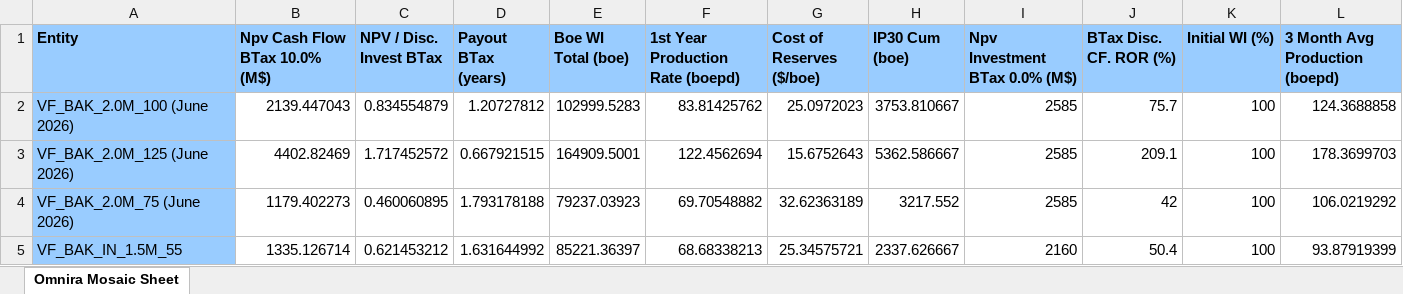
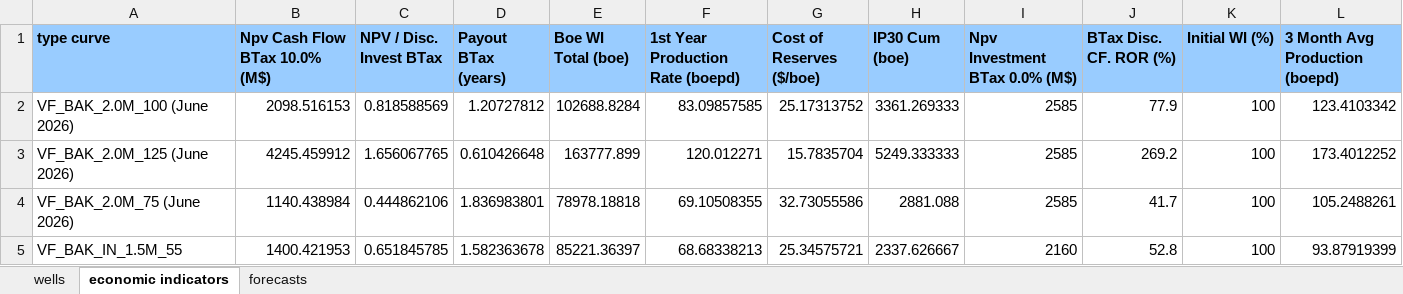
Before and after one commit to vidhu-km/consol, an Excel workbook: economics.xlsx, sheet economic indicators, drawn as a sheet; only a part is shown; values as stored, in another font and other column widths than the file's, no borders; the diff covers the shown part only; the diff names each change by its address in the sheet, - before the commit and + after, or states it on an @@ line.

```diff
--- a/economics.xlsx (sheet economic indicators)
+++ b/economics.xlsx (sheet economic indicators)
-sheet tab: Omnira Mosaic Sheet
+sheet tab: economic indicators
+sheet tab: wells
+sheet tab: forecasts
-A1: Entity
+A1: type curve
-A2:A5 fill: #99CCFF
+A2:A5 fill: none
-B2 (Npv Cash Flow BTax 10.0% (M$)): 2139.447043
+B2 (Npv Cash Flow BTax 10.0% (M$)): 2098.516153
-C2 (NPV / Disc. Invest BTax): 0.834554879
+C2 (NPV / Disc. Invest BTax): 0.818588569
-E2 (Boe WI Total (boe)): 102999.5283
+E2 (Boe WI Total (boe)): 102688.8284
-F2 (1st Year Production Rate (boepd)): 83.81425762
+F2 (1st Year Production Rate (boepd)): 83.09857585
-G2 (Cost of Reserves ($/boe)): 25.0972023
+G2 (Cost of Reserves ($/boe)): 25.17313752
-H2 (IP30 Cum (boe)): 3753.810667
+H2 (IP30 Cum (boe)): 3361.269333
-J2 (BTax Disc. CF. ROR (%)): 75.7
+J2 (BTax Disc. CF. ROR (%)): 77.9
-L2 (3 Month Avg Production (boepd)): 124.3688858
+L2 (3 Month Avg Production (boepd)): 123.4103342
-B3 (Npv Cash Flow BTax 10.0% (M$)): 4402.82469
+B3 (Npv Cash Flow BTax 10.0% (M$)): 4245.459912
-C3 (NPV / Disc. Invest BTax): 1.717452572
+C3 (NPV / Disc. Invest BTax): 1.656067765
-D3 (Payout BTax (years)): 0.667921515
+D3 (Payout BTax (years)): 0.610426648
-E3 (Boe WI Total (boe)): 164909.5001
+E3 (Boe WI Total (boe)): 163777.899
-F3 (1st Year Production Rate (boepd)): 122.4562694
+F3 (1st Year Production Rate (boepd)): 120.012271
-G3 (Cost of Reserves ($/boe)): 15.6752643
+G3 (Cost of Reserves ($/boe)): 15.7835704
-H3 (IP30 Cum (boe)): 5362.586667
+H3 (IP30 Cum (boe)): 5249.333333
-J3 (BTax Disc. CF. ROR (%)): 209.1
+J3 (BTax Disc. CF. ROR (%)): 269.2
-L3 (3 Month Avg Production (boepd)): 178.3699703
+L3 (3 Month Avg Production (boepd)): 173.4012252
-B4 (Npv Cash Flow BTax 10.0% (M$)): 1179.402273
+B4 (Npv Cash Flow BTax 10.0% (M$)): 1140.438984
-C4 (NPV / Disc. Invest BTax): 0.460060895
+C4 (NPV / Disc. Invest BTax): 0.444862106
-D4 (Payout BTax (years)): 1.793178188
+D4 (Payout BTax (years)): 1.836983801
-E4 (Boe WI Total (boe)): 79237.03923
+E4 (Boe WI Total (boe)): 78978.18818
-F4 (1st Year Production Rate (boepd)): 69.70548882
+F4 (1st Year Production Rate (boepd)): 69.10508355
-G4 (Cost of Reserves ($/boe)): 32.62363189
+G4 (Cost of Reserves ($/boe)): 32.73055586
-H4 (IP30 Cum (boe)): 3217.552
+H4 (IP30 Cum (boe)): 2881.088
-J4 (BTax Disc. CF. ROR (%)): 42
+J4 (BTax Disc. CF. ROR (%)): 41.7
-L4 (3 Month Avg Production (boepd)): 106.0219292
+L4 (3 Month Avg Production (boepd)): 105.2488261
-B5 (Npv Cash Flow BTax 10.0% (M$)): 1335.126714
+B5 (Npv Cash Flow BTax 10.0% (M$)): 1400.421953
-C5 (NPV / Disc. Invest BTax): 0.621453212
+C5 (NPV / Disc. Invest BTax): 0.651845785
-D5 (Payout BTax (years)): 1.631644992
+D5 (Payout BTax (years)): 1.582363678
-J5 (BTax Disc. CF. ROR (%)): 50.4
+J5 (BTax Disc. CF. ROR (%)): 52.8
```
Also changed, not shown: 5 added rows, 23 removed rows, 33 edited cells and cell formats elsewhere in this sheet.
